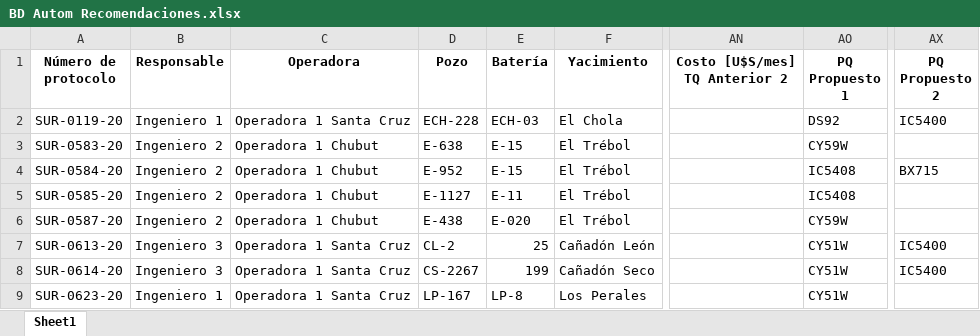
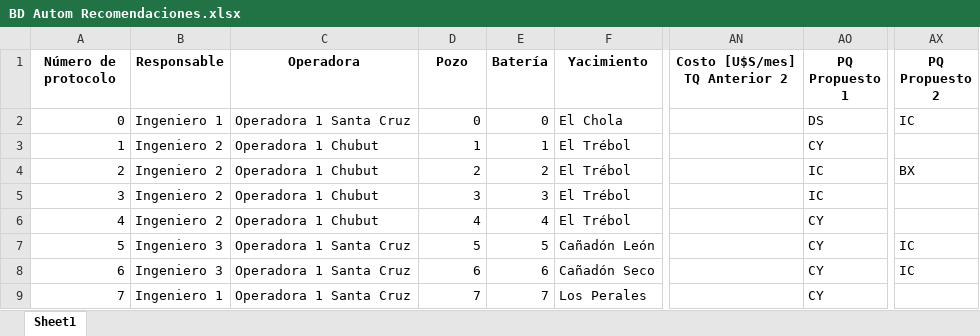
Before and after one commit to GFernandez94/ML-Tratamiento-Quimico-Pozos-Integridad-Corrosion, an Excel workbook: Data/BD Autom Recomendaciones.xlsx, sheet Sheet1, drawn as a sheet; only a part is shown, gaps mark what is left out; values as stored, in another font and other column widths than the file's, no borders; the diff covers the shown part only; the diff names each change by its address in the sheet, - before the commit and + after, or states it on an @@ line.

```diff
--- a/Data/BD Autom Recomendaciones.xlsx (sheet Sheet1)
+++ b/Data/BD Autom Recomendaciones.xlsx (sheet Sheet1)
-A2 (Número de protocolo): SUR-0119-20
+A2 (Número de protocolo): 0
-D2 (Pozo): ECH-228
+D2 (Pozo): 0
-E2 (Batería): ECH-03
+E2 (Batería): 0
-AO2 (PQ Propuesto 1): DS92
+AO2 (PQ Propuesto 1): DS
-AX2 (PQ Propuesto 2): IC5400
+AX2 (PQ Propuesto 2): IC
-A3 (Número de protocolo): SUR-0583-20
+A3 (Número de protocolo): 1
-D3 (Pozo): E-638
+D3 (Pozo): 1
-E3 (Batería): E-15
+E3 (Batería): 1
-AO3 (PQ Propuesto 1): CY59W
+AO3 (PQ Propuesto 1): CY
-A4 (Número de protocolo): SUR-0584-20
+A4 (Número de protocolo): 2
-D4 (Pozo): E-952
+D4 (Pozo): 2
-E4 (Batería): E-15
+E4 (Batería): 2
-AO4:AO5 (PQ Propuesto 1): IC5408
+AO4:AO5 (PQ Propuesto 1): IC
-AX4 (PQ Propuesto 2): BX715
+AX4 (PQ Propuesto 2): BX
-A5 (Número de protocolo): SUR-0585-20
+A5 (Número de protocolo): 3
-D5 (Pozo): E-1127
+D5 (Pozo): 3
-E5 (Batería): E-11
+E5 (Batería): 3
-A6 (Número de protocolo): SUR-0587-20
+A6 (Número de protocolo): 4
-D6 (Pozo): E-438
+D6 (Pozo): 4
-E6 (Batería): E-020
+E6 (Batería): 4
-AO6 (PQ Propuesto 1): CY59W
+AO6 (PQ Propuesto 1): CY
-A7 (Número de protocolo): SUR-0613-20
+A7 (Número de protocolo): 5
-D7 (Pozo): CL-2
+D7 (Pozo): 5
-E7 (Batería): 25
+E7 (Batería): 5
-AO7:AO9 (PQ Propuesto 1): CY51W
+AO7:AO9 (PQ Propuesto 1): CY
-AX7:AX8 (PQ Propuesto 2): IC5400
+AX7:AX8 (PQ Propuesto 2): IC
-A8 (Número de protocolo): SUR-0614-20
+A8 (Número de protocolo): 6
-D8 (Pozo): CS-2267
+D8 (Pozo): 6
-E8 (Batería): 199
+E8 (Batería): 6
-A9 (Número de protocolo): SUR-0623-20
+A9 (Número de protocolo): 7
-D9 (Pozo): LP-167
+D9 (Pozo): 7
-E9 (Batería): LP-8
+E9 (Batería): 7
```
Also changed, not shown: 860 edited cells elsewhere in this sheet, 1 other file.
